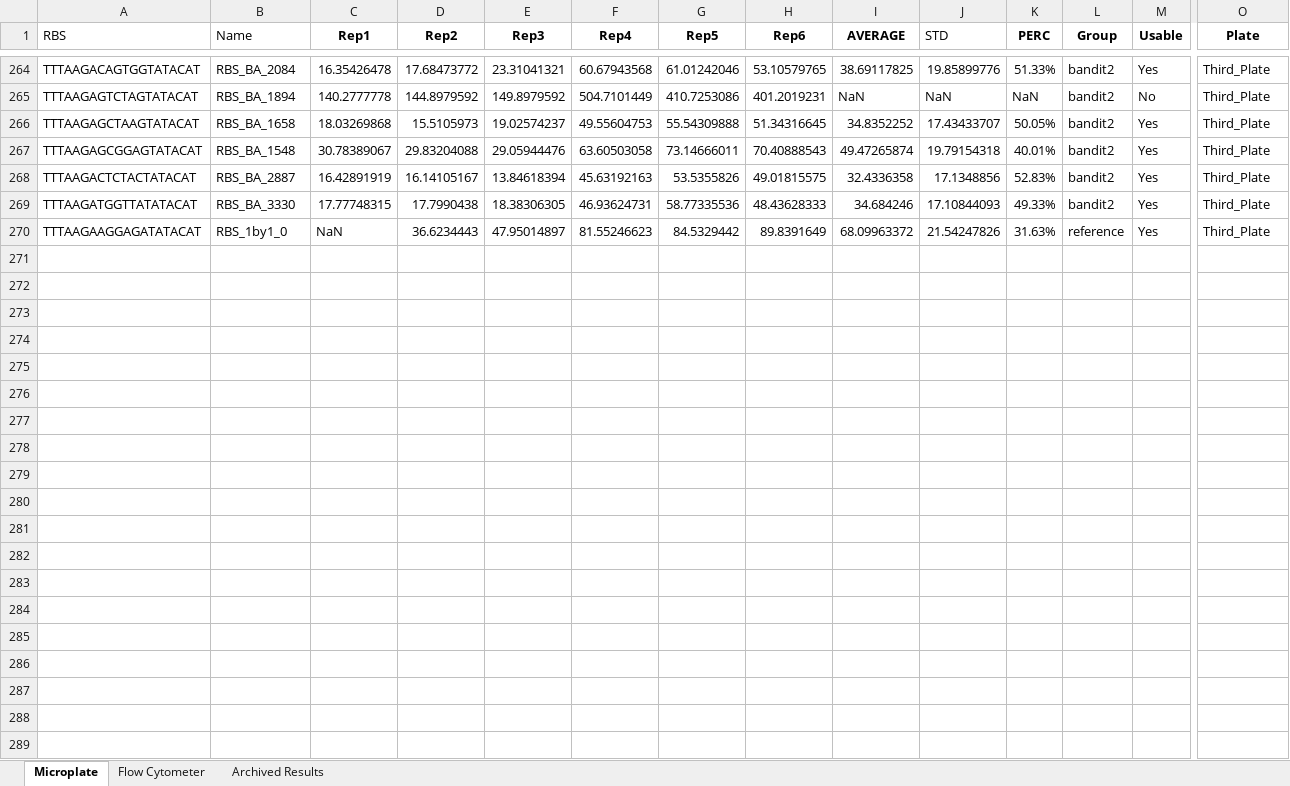
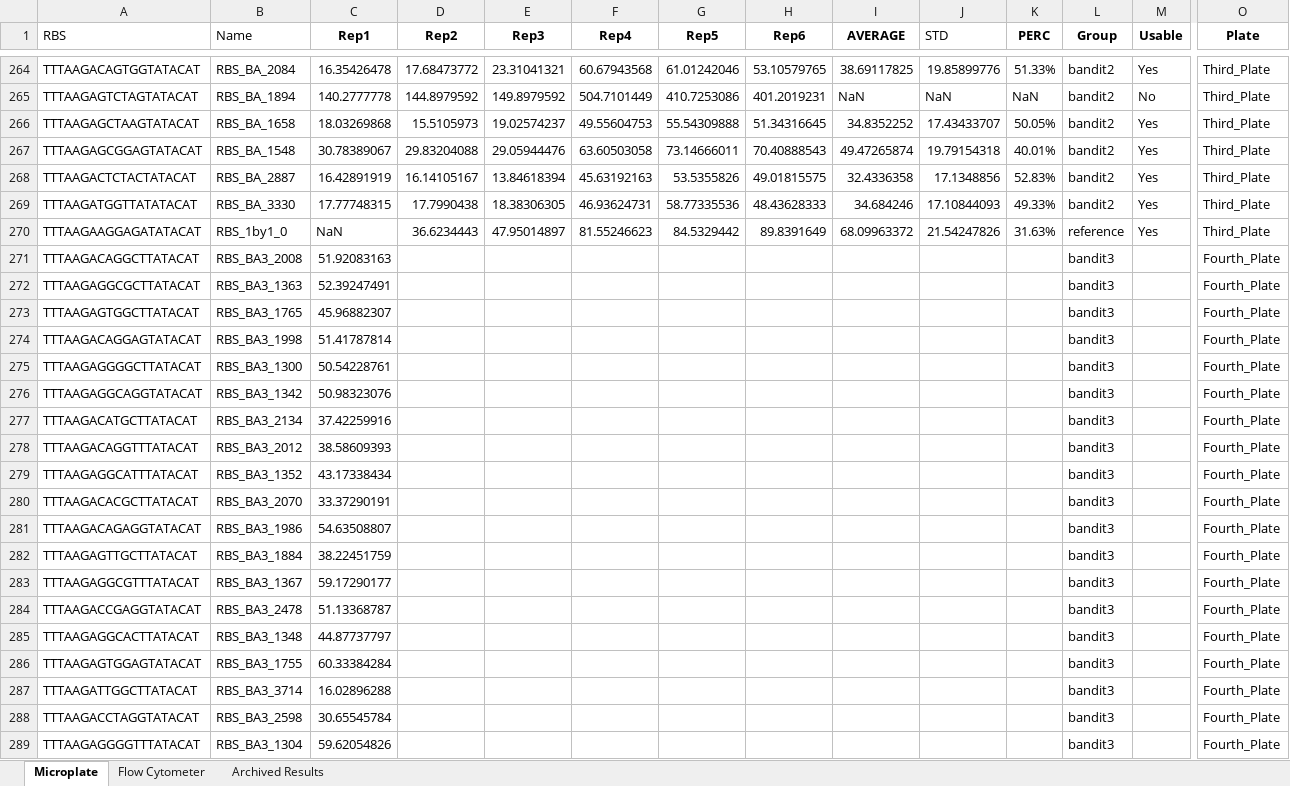
Before and after one commit to mholowko/Solaris, an Excel workbook: data/Results_Masterfile.xlsx, sheet Microplate, drawn as a sheet; only a part is shown, gaps mark what is left out; values as stored, in another font and other column widths than the file's, no borders; conditional formats not drawn; rows hold the shown columns only; the diff covers the shown part only; the diff names each change by its address in the sheet, - before the commit and + after, or states it on an @@ line.

Commit message:
Added Rep1 Plate Four and updated relevant files.

```diff
--- a/data/Results_Masterfile.xlsx (sheet Microplate)
+++ b/data/Results_Masterfile.xlsx (sheet Microplate)
+row 271: TTTAAGACAGGCTTATACAT | RBS_BA3_2008 | 51.92083163 |  |  |  |  |  |  |  |  | bandit3 |  | Fourth_Plate
+row 272: TTTAAGAGGCGCTTATACAT | RBS_BA3_1363 | 52.39247491 |  |  |  |  |  |  |  |  | bandit3 |  | Fourth_Plate
+row 273: TTTAAGAGTGGCTTATACAT | RBS_BA3_1765 | 45.96882307 |  |  |  |  |  |  |  |  | bandit3 |  | Fourth_Plate
+row 274: TTTAAGACAGGAGTATACAT | RBS_BA3_1998 | 51.41787814 |  |  |  |  |  |  |  |  | bandit3 |  | Fourth_Plate
+row 275: TTTAAGAGGGGCTTATACAT | RBS_BA3_1300 | 50.54228761 |  |  |  |  |  |  |  |  | bandit3 |  | Fourth_Plate
+row 276: TTTAAGAGGCAGGTATACAT | RBS_BA3_1342 | 50.98323076 |  |  |  |  |  |  |  |  | bandit3 |  | Fourth_Plate
+row 277: TTTAAGACATGCTTATACAT | RBS_BA3_2134 | 37.42259916 |  |  |  |  |  |  |  |  | bandit3 |  | Fourth_Plate
+row 278: TTTAAGACAGGTTTATACAT | RBS_BA3_2012 | 38.58609393 |  |  |  |  |  |  |  |  | bandit3 |  | Fourth_Plate
+row 279: TTTAAGAGGCATTTATACAT | RBS_BA3_1352 | 43.17338434 |  |  |  |  |  |  |  |  | bandit3 |  | Fourth_Plate
+row 280: TTTAAGACACGCTTATACAT | RBS_BA3_2070 | 33.37290191 |  |  |  |  |  |  |  |  | bandit3 |  | Fourth_Plate
+row 281: TTTAAGACAGAGGTATACAT | RBS_BA3_1986 | 54.63508807 |  |  |  |  |  |  |  |  | bandit3 |  | Fourth_Plate
+row 282: TTTAAGAGTTGCTTATACAT | RBS_BA3_1884 | 38.22451759 |  |  |  |  |  |  |  |  | bandit3 |  | Fourth_Plate
+row 283: TTTAAGAGGCGTTTATACAT | RBS_BA3_1367 | 59.17290177 |  |  |  |  |  |  |  |  | bandit3 |  | Fourth_Plate
+row 284: TTTAAGACCGAGGTATACAT | RBS_BA3_2478 | 51.13368787 |  |  |  |  |  |  |  |  | bandit3 |  | Fourth_Plate
+row 285: TTTAAGAGGCACTTATACAT | RBS_BA3_1348 | 44.87737797 |  |  |  |  |  |  |  |  | bandit3 |  | Fourth_Plate
+row 286: TTTAAGAGTGGAGTATACAT | RBS_BA3_1755 | 60.33384284 |  |  |  |  |  |  |  |  | bandit3 |  | Fourth_Plate
+row 287: TTTAAGATTGGCTTATACAT | RBS_BA3_3714 | 16.02896288 |  |  |  |  |  |  |  |  | bandit3 |  | Fourth_Plate
+row 288: TTTAAGACCTAGGTATACAT | RBS_BA3_2598 | 30.65545784 |  |  |  |  |  |  |  |  | bandit3 |  | Fourth_Plate
+row 289: TTTAAGAGGGGTTTATACAT | RBS_BA3_1304 | 59.62054826 |  |  |  |  |  |  |  |  | bandit3 |  | Fourth_Plate
```
Also changed, not shown: 74 added rows elsewhere in this sheet, data/Designs/Designs_masterfile.xlsx, 5 other files.
